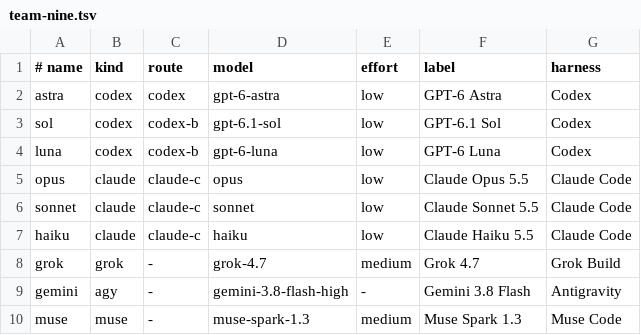
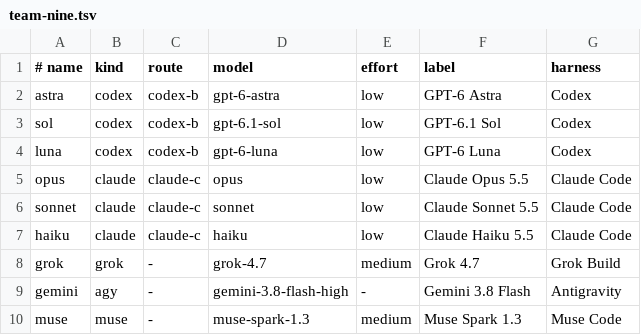
Before and after one commit to nwinter/factorio-ai-party, a TSV file: agent/team-nine.tsv, drawn as a sheet.

```diff
--- a/agent/team-nine.tsv
+++ b/agent/team-nine.tsv
@@ -1,3 +1,3 @@
 # name	kind	route	model	effort	label	harness
-astra	codex	codex	gpt-6-astra	low	GPT-6 Astra	Codex
+astra	codex	codex-b	gpt-6-astra	low	GPT-6 Astra	Codex
 sol	codex	codex-b	gpt-6.1-sol	low	GPT-6.1 Sol	Codex
```
